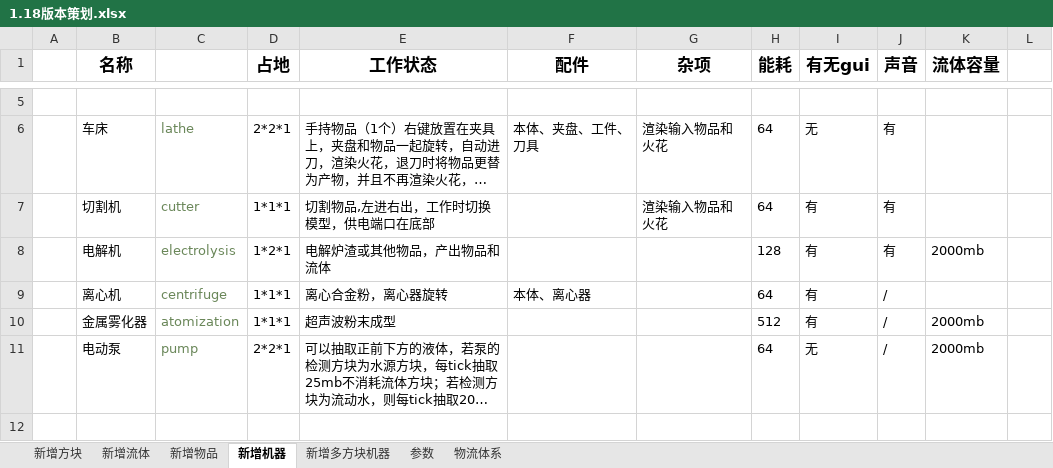
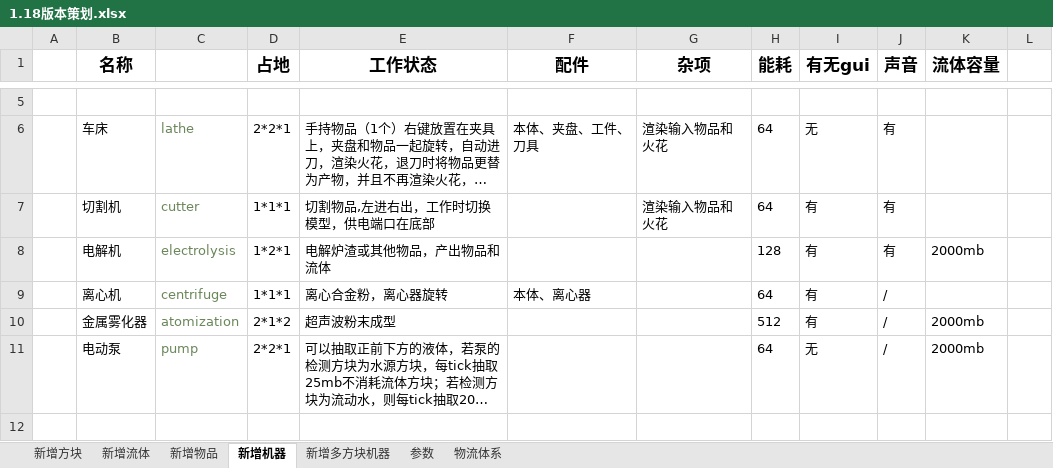
Before and after one commit to M-F-R-F/micro_machinery, an Excel workbook: 参考/资料/1.18版本策划.xlsx, sheet 新增机器, drawn as a sheet; only a part is shown, gaps mark what is left out; long unchanged cells end in …; values as stored, in another font and other column widths than the file's, no borders; the diff names each change by its address in the sheet, - before the commit and + after, or states it on an @@ line.

```diff
--- a/参考/资料/1.18版本策划.xlsx (sheet 新增机器)
+++ b/参考/资料/1.18版本策划.xlsx (sheet 新增机器)
-D10 (占地): 1*1*1
+D10 (占地): 2*1*2
```
Also changed, not shown: sheet 新增多方块机器, 28 other files.
